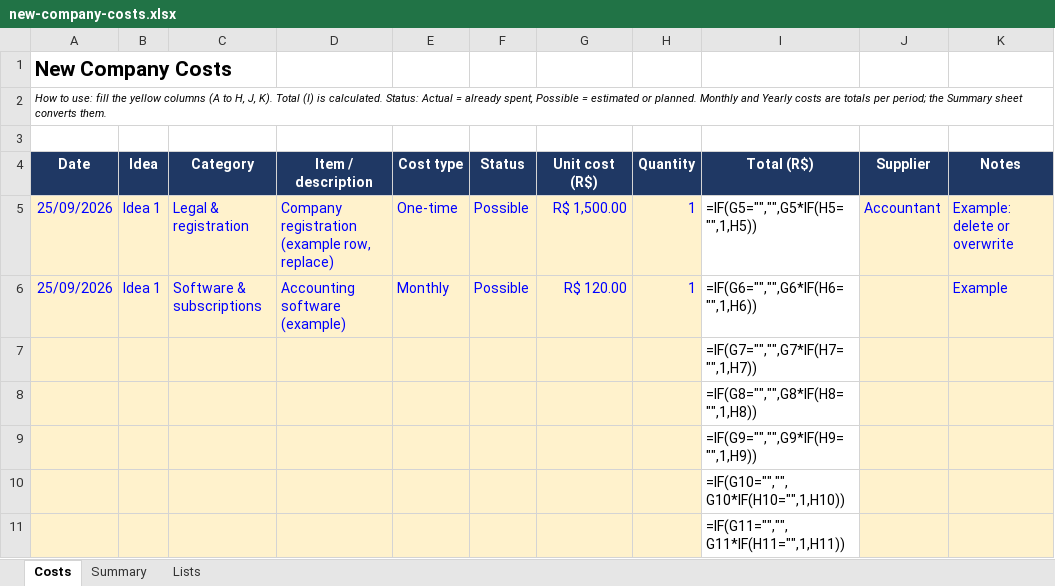
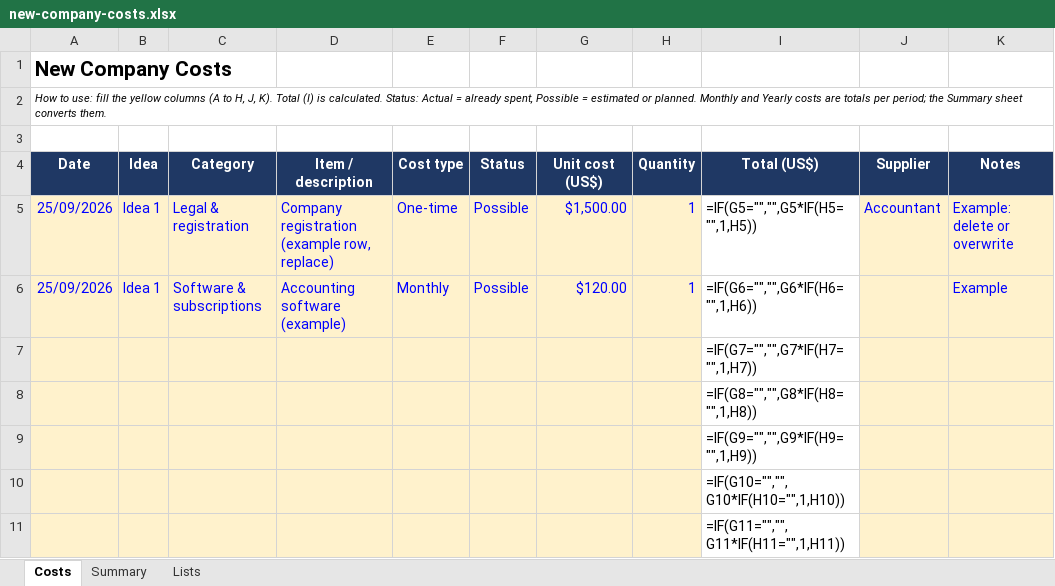
Before and after one commit to caiobentov/caiobentov, an Excel workbook: new-company/new-company-costs.xlsx, sheet Costs, drawn as a sheet; only a part is shown; values as stored, in another font and other column widths than the file's, no borders; formulas without a stored value are shown as written; conditional formats not drawn; the diff names each change by its address in the sheet, - before the commit and + after, or states it on an @@ line.

```diff
--- a/new-company/new-company-costs.xlsx (sheet Costs)
+++ b/new-company/new-company-costs.xlsx (sheet Costs)
-G4: Unit cost (R$)
+G4: Unit cost (US$)
-I4: Total (R$)
+I4: Total (US$)
-G5 (Unit cost (US$)): R$ 1,500.00
+G5 (Unit cost (US$)): $1,500.00
-G6 (Unit cost (US$)): R$ 120.00
+G6 (Unit cost (US$)): $120.00
```
Also changed, not shown: sheet Summary.
